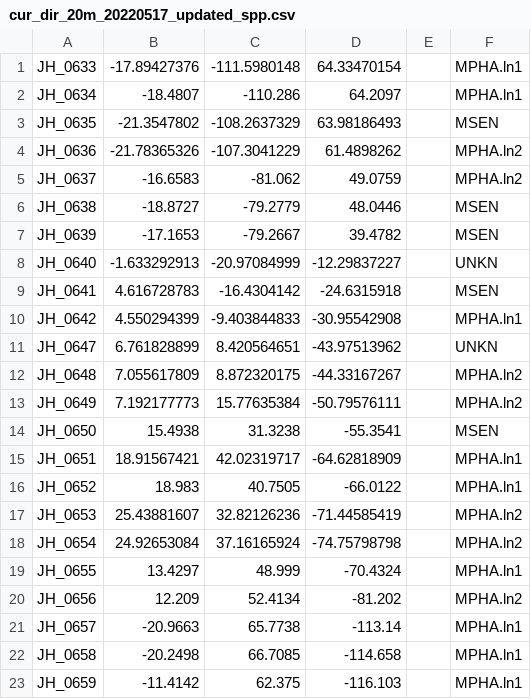
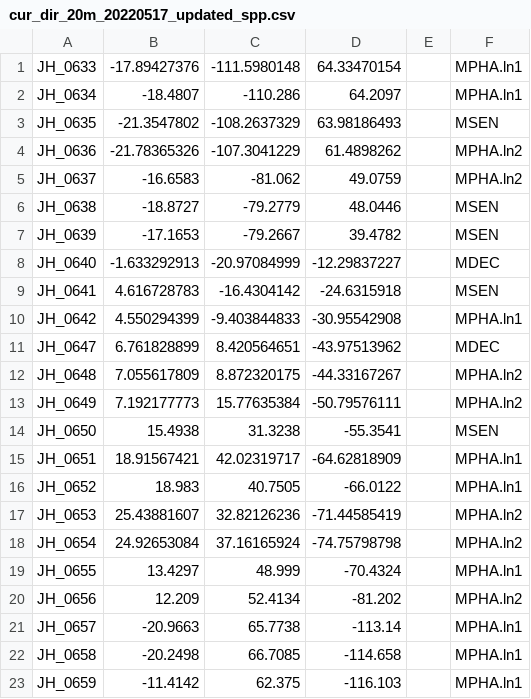
Before and after one commit to jahoey/madracis_reefscape, a CSV file: 3D_models/input/cur_dir_20m_20220517_updated_spp.csv, drawn as a sheet.

```diff
--- a/3D_models/input/cur_dir_20m_20220517_updated_spp.csv
+++ b/3D_models/input/cur_dir_20m_20220517_updated_spp.csv
@@ -7,6 +7,6 @@ JH_0638,-18.8727,-79.2779,48.0446,,MSEN
 JH_0639,-17.1653,-79.2667,39.4782,,MSEN
-JH_0640,-1.633292913,-20.97084999,-12.29837227,,UNKN
+JH_0640,-1.633292913,-20.97084999,-12.29837227,,MDEC
 JH_0641,4.616728783,-16.4304142,-24.6315918,,MSEN
 JH_0642,4.550294399,-9.403844833,-30.95542908,,MPHA.ln1
-JH_0647,6.761828899,8.420564651,-43.97513962,,UNKN
+JH_0647,6.761828899,8.420564651,-43.97513962,,MDEC
 JH_0648,7.055617809,8.872320175,-44.33167267,,MPHA.ln2
```
Also changed, not shown: 16 other files.
